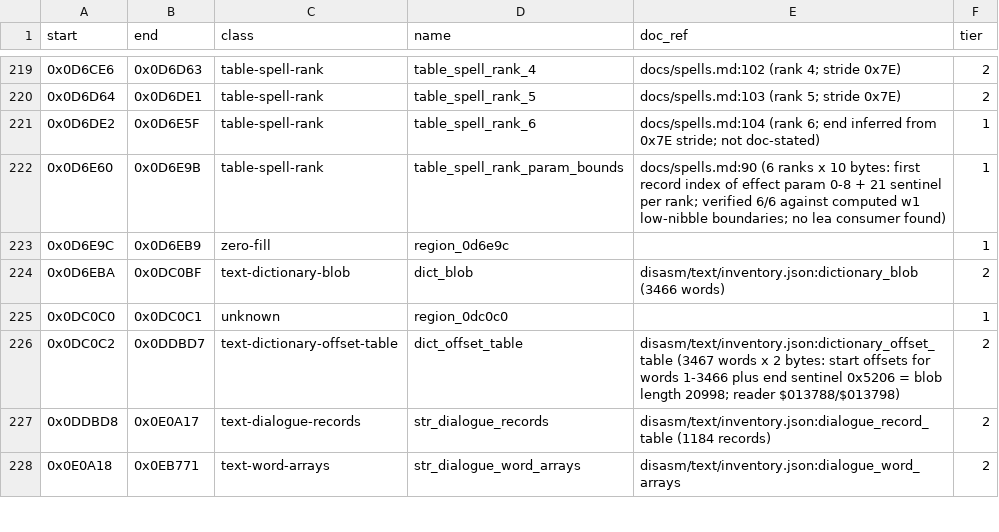
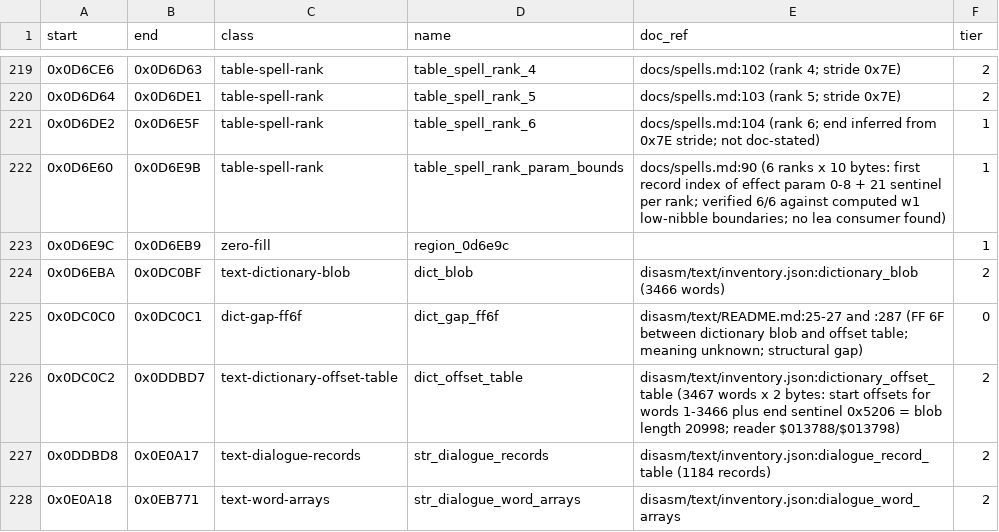
Before and after one commit to Dayset/RoPSegaMD16, a CSV file: disasm/regions.csv, drawn as a sheet; only a part is shown, gaps mark what is left out.

```diff
--- a/disasm/regions.csv
+++ b/disasm/regions.csv
@@ -224,3 +224,3 @@ start,end,class,name,doc_ref,tier
 0x0D6EBA,0x0DC0BF,text-dictionary-blob,dict_blob,disasm/text/inventory.json:dictionary_blob (3466 words),2
-0x0DC0C0,0x0DC0C1,unknown,region_0dc0c0,,1
+0x0DC0C0,0x0DC0C1,dict-gap-ff6f,dict_gap_ff6f,disasm/text/README.md:25-27 and :287 (FF 6F between dictionary blob and offset table; meaning unknown; structural gap),0
 0x0DC0C2,0x0DDBD7,text-dictionary-offset-table,dict_offset_table,disasm/text/inventory.json:dictionary_offset_table (3467 words x 2 bytes: start offsets for words 1-3466 plus end sentinel 0x5206 = blob length 20998; reader $013788/$013798),2
```
Also changed, not shown: disasm/doc_regions.csv, 2 other files.
